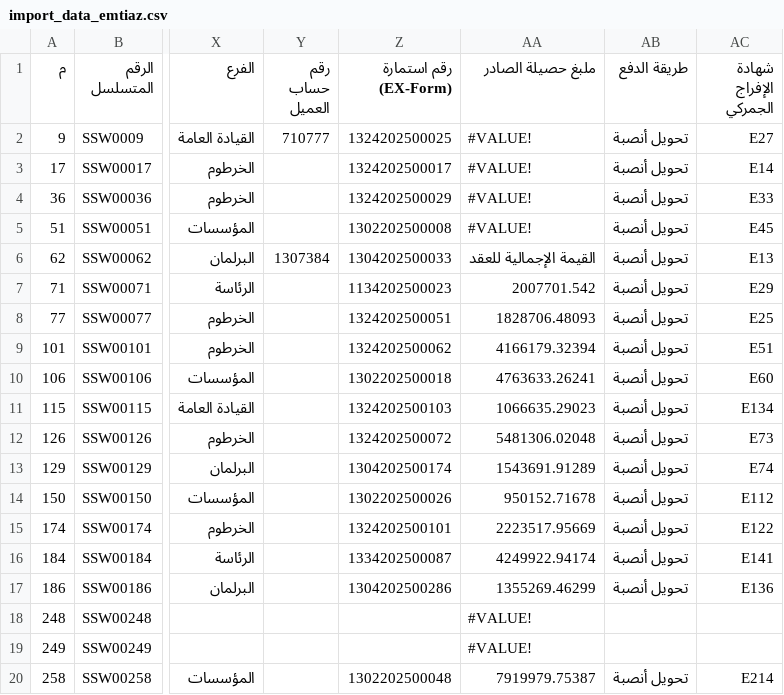
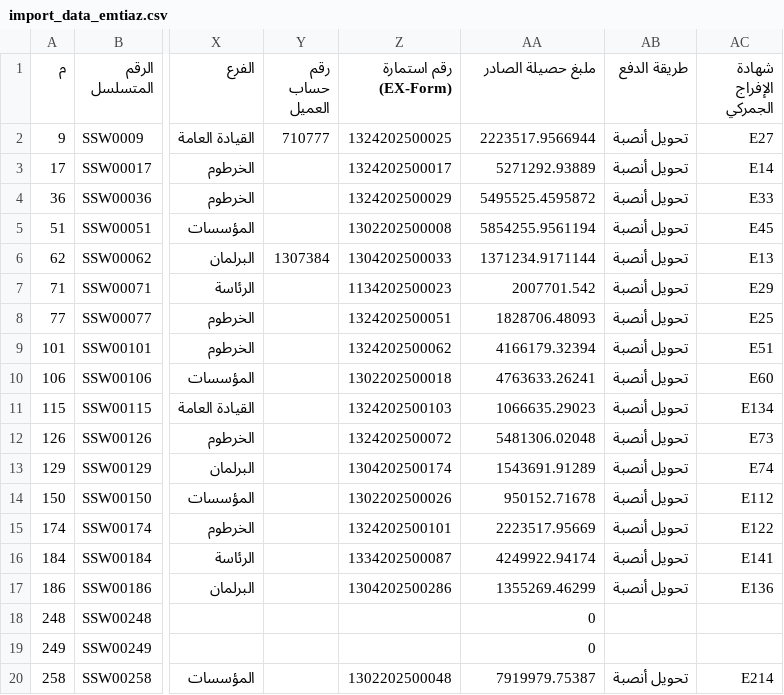
Before and after one commit to mahmoud-ali/e_service, a CSV file: sswg/data/import_data_emtiaz.csv, drawn as a sheet; only a part is shown, gaps mark what is left out; the diff names each change by its address in the sheet, - before the commit and + after, or states it on an @@ line.

Commit message:
feat: Update import_data_emtiaz.csv with new entries and correct values for existing records

```diff
--- a/sswg/data/import_data_emtiaz.csv
+++ b/sswg/data/import_data_emtiaz.csv
-AA2 (ملبغ حصيلة الصادر): #VALUE!
+AA2 (ملبغ حصيلة الصادر): 2223517.9566944
-AA3 (ملبغ حصيلة الصادر): #VALUE!
+AA3 (ملبغ حصيلة الصادر): 5271292.93889
-AA4 (ملبغ حصيلة الصادر): #VALUE!
+AA4 (ملبغ حصيلة الصادر): 5495525.4595872
-AA5 (ملبغ حصيلة الصادر): #VALUE!
+AA5 (ملبغ حصيلة الصادر): 5854255.9561194
-AA6 (ملبغ حصيلة الصادر): القيمة الإجمالية للعقد
+AA6 (ملبغ حصيلة الصادر): 1371234.9171144
-AA18:AA19 (ملبغ حصيلة الصادر): #VALUE!
+AA18:AA19 (ملبغ حصيلة الصادر): 0
```
